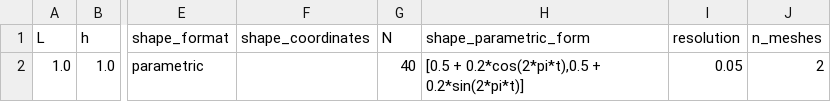
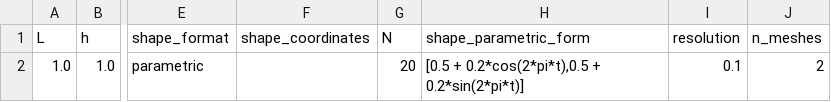
Before and after one commit to Michele-s-team/finite_elements, a CSV file: generate_mesh/2d/square/shape_line/mesh_parameters.csv, drawn as a sheet; only a part is shown, gaps mark what is left out; the diff names each change by its address in the sheet, - before the commit and + after, or states it on an @@ line.

Commit message:
now check if the test is ok

```diff
--- a/generate_mesh/2d/square/shape_line/mesh_parameters.csv
+++ b/generate_mesh/2d/square/shape_line/mesh_parameters.csv
-G2 (N): 40
+G2 (N): 20
-I2 (resolution): 0.05
+I2 (resolution): 0.1
```
